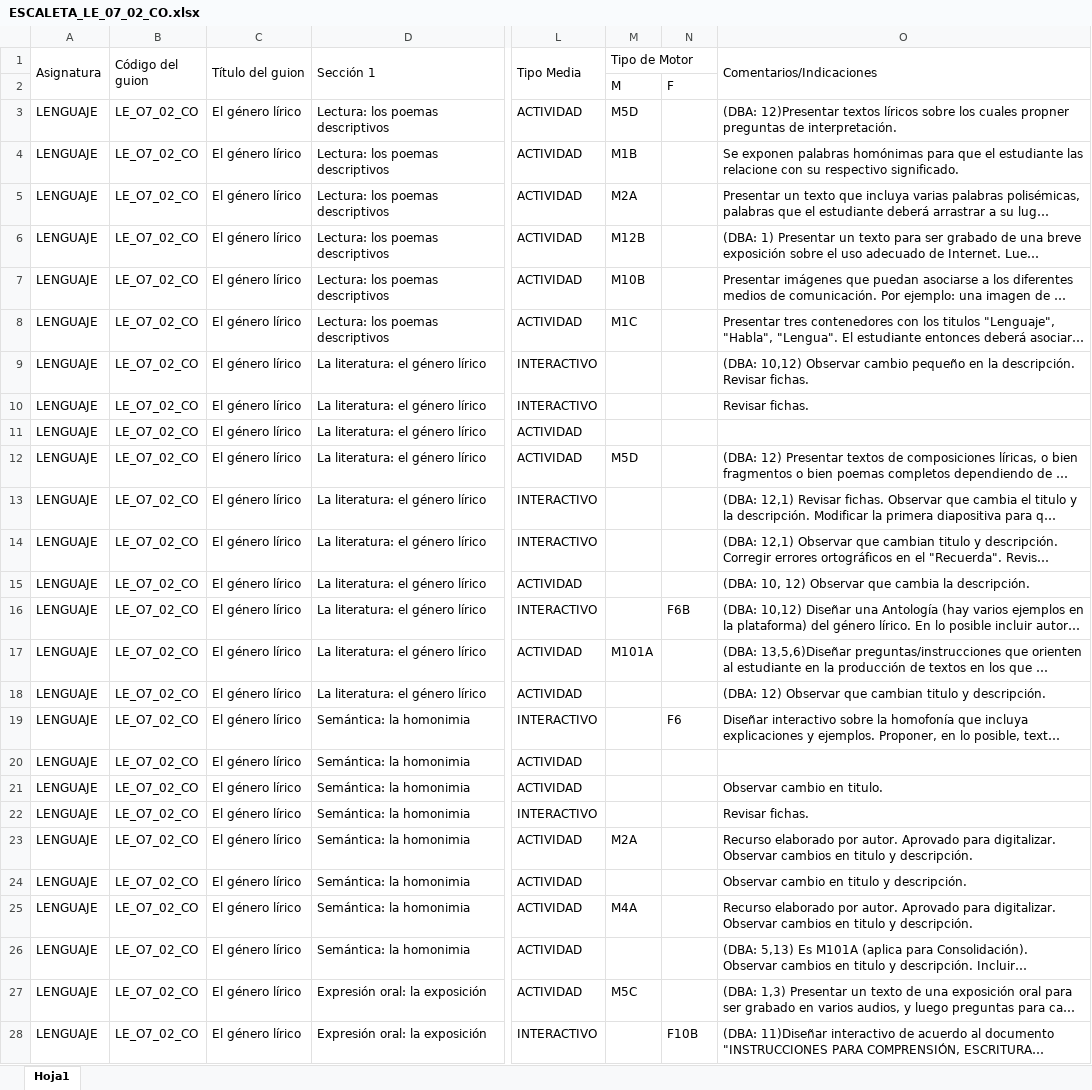
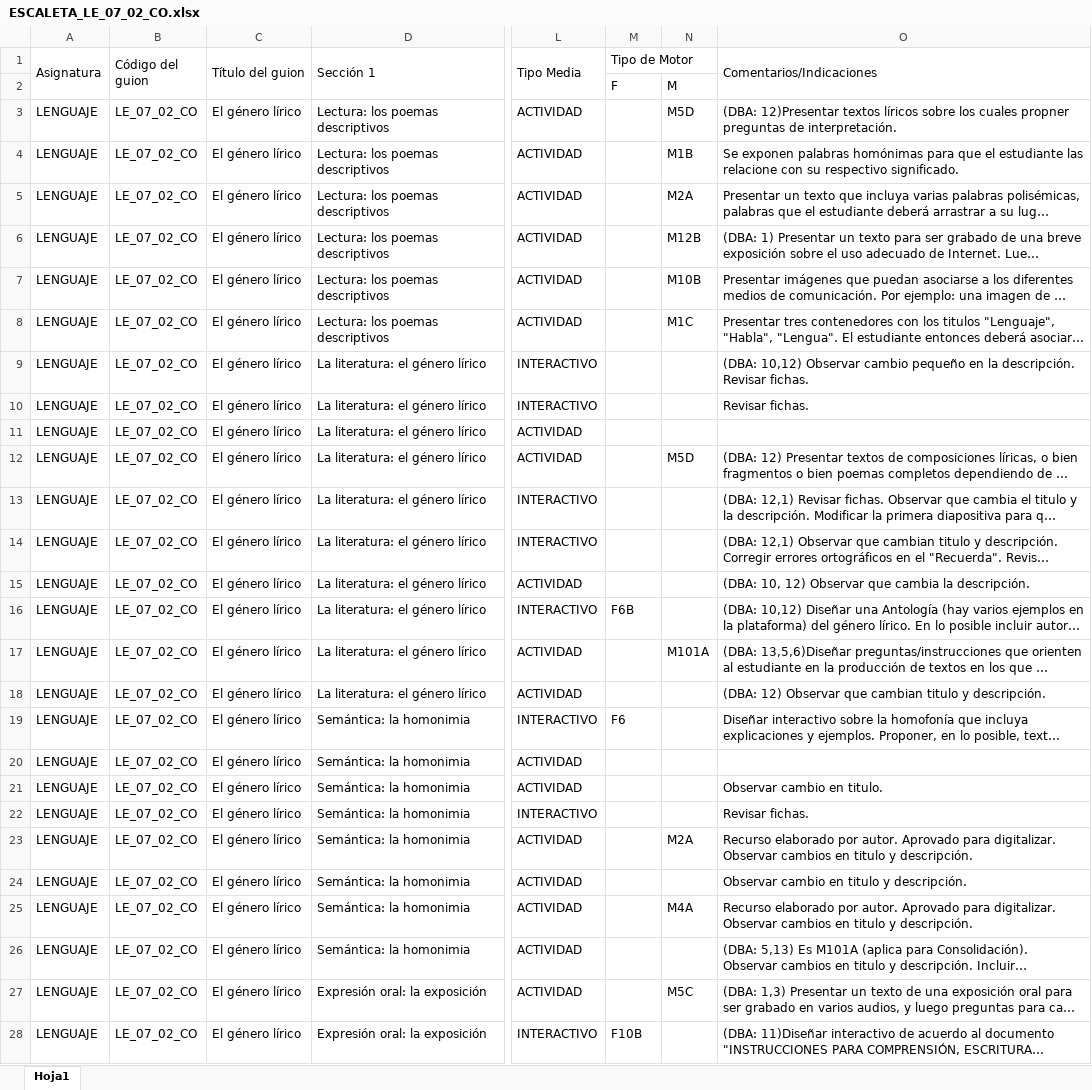
Before and after one commit to AulaPlanetaColombia/Lenguaje, an Excel workbook: fuentes/contenidos/grado07/guion02/ESCALETA_LE_07_02_CO.xlsx, sheet Hoja1, drawn as a sheet; only a part is shown, gaps mark what is left out; long unchanged cells end in …; values as stored, in another font and other column widths than the file's, no cell formats; removed rows and columns are numbered as before the commit, all else as after; rows hold the shown columns only; the diff covers the shown part only; the diff names each change by its address in the sheet, - before the commit and + after, or states it on an @@ line.

Commit message:
LE0702: Esqueleto y escaleta

```diff
--- a/fuentes/contenidos/grado07/guion02/ESCALETA_LE_07_02_CO.xlsx (sheet Hoja1)
+++ b/fuentes/contenidos/grado07/guion02/ESCALETA_LE_07_02_CO.xlsx (sheet Hoja1)
-row 2:  |  |  |  |  | M | F
+row 2:  |  |  |  |  | F | M
-B3:B28 (Código del guion): LE_O7_02_CO
+B3:B28 (Código del guion): LE_07_02_CO
-M3 (Tipo de Motor): M5D
+M3 (Tipo de Motor): (empty)
-N3: (empty)
+N3: M5D
-M4 (Tipo de Motor): M1B
+M4 (Tipo de Motor): (empty)
-N4: (empty)
+N4: M1B
-M5 (Tipo de Motor): M2A
+M5 (Tipo de Motor): (empty)
-N5: (empty)
+N5: M2A
-M6 (Tipo de Motor): M12B
+M6 (Tipo de Motor): (empty)
-N6: (empty)
+N6: M12B
-M7 (Tipo de Motor): M10B
+M7 (Tipo de Motor): (empty)
-N7: (empty)
+N7: M10B
-M8 (Tipo de Motor): M1C
+M8 (Tipo de Motor): (empty)
-N8: (empty)
+N8: M1C
-M12 (Tipo de Motor): M5D
+M12 (Tipo de Motor): (empty)
-N12: (empty)
+N12: M5D
-M16 (Tipo de Motor): (empty)
+M16 (Tipo de Motor): F6B
-N16: F6B
+N16: (empty)
-M17 (Tipo de Motor): M101A
+M17 (Tipo de Motor): (empty)
-N17: (empty)
+N17: M101A
-M19 (Tipo de Motor): (empty)
+M19 (Tipo de Motor): F6
-N19: F6
+N19: (empty)
-M23 (Tipo de Motor): M2A
+M23 (Tipo de Motor): (empty)
-N23: (empty)
+N23: M2A
-M25 (Tipo de Motor): M4A
+M25 (Tipo de Motor): (empty)
-N25: (empty)
+N25: M4A
-M27 (Tipo de Motor): M5C
+M27 (Tipo de Motor): (empty)
-N27: (empty)
+N27: M5C
-M28 (Tipo de Motor): (empty)
+M28 (Tipo de Motor): F10B
-N28: F10B
+N28: (empty)
```
Also changed, not shown: 40 edited cells elsewhere in this sheet, cell formats, 1 other file.
